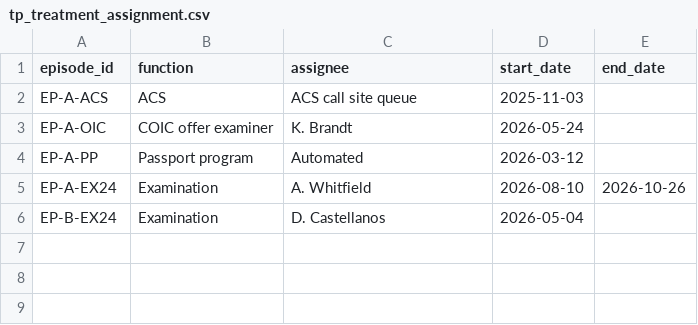
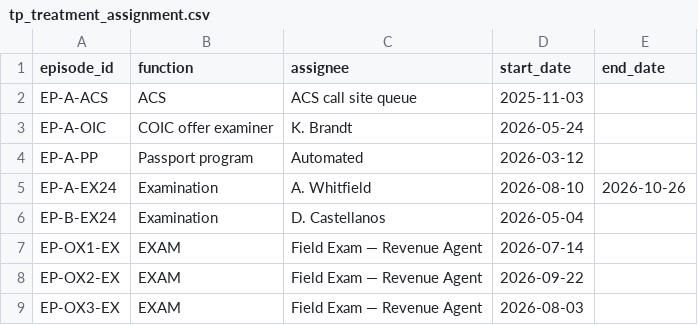
Before and after one commit to SeaGal1964/passport_poc_kit, a CSV file: tp360/data/tp_treatment_assignment.csv, drawn as a sheet; the diff names each change by its address in the sheet, - before the commit and + after, or states it on an @@ line.

```diff
--- a/tp360/data/tp_treatment_assignment.csv
+++ b/tp360/data/tp_treatment_assignment.csv
+row 7: EP-OX1-EX | EXAM | Field Exam — Revenue Agent | 2026-07-14
+row 8: EP-OX2-EX | EXAM | Field Exam — Revenue Agent | 2026-09-22
+row 9: EP-OX3-EX | EXAM | Field Exam — Revenue Agent | 2026-08-03
```
Also changed, not shown: tp360/data/tp_compliance_episode.csv, tp360/data/tp_signal_answer_key.csv, 25 other files.
